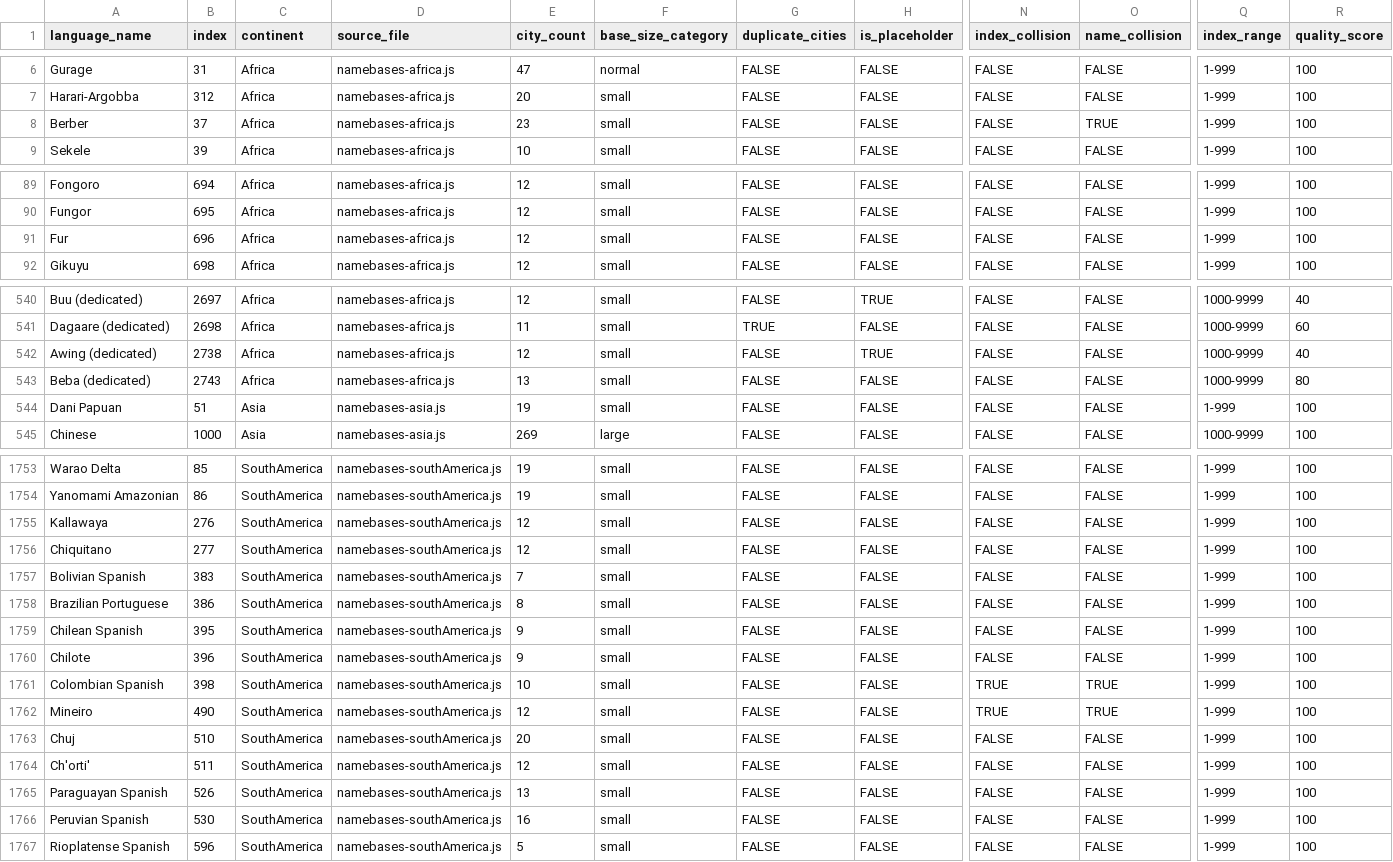
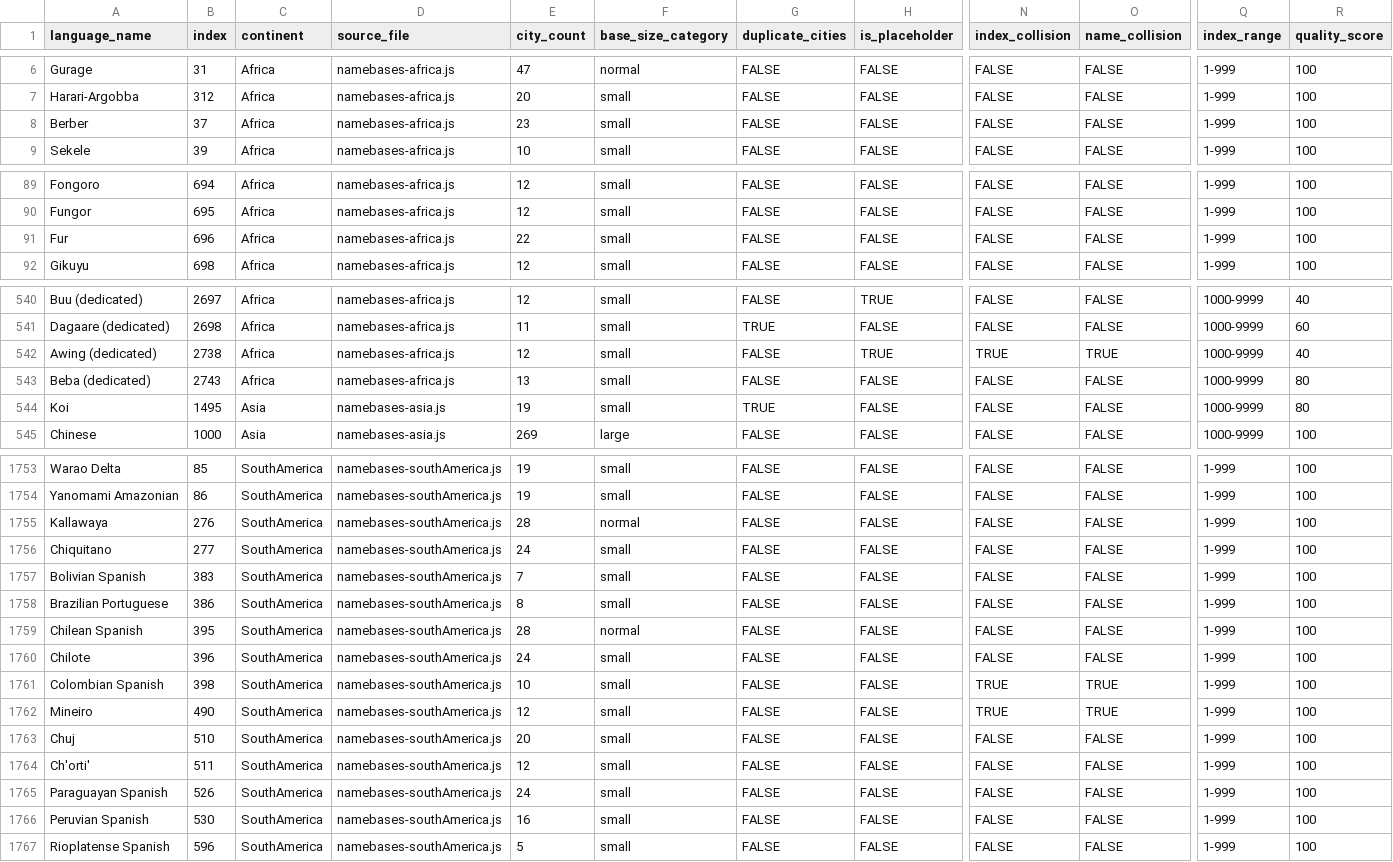
Before and after one commit to burgercrisis/Fantasy-Map-Generator, a CSV file: docs/reports/consolidated-quality-metrics.csv, drawn as a sheet; only a part is shown, gaps mark what is left out; the diff covers the shown part only; the diff names each change by its address in the sheet, - before the commit and + after, or states it on an @@ line.

Commit message:
Quality Wave: Expand languages to 25+ cities
SOUTH AMERICA:
- Chiquitano: 12→25 cities (Bolivia)
- Kallawaya: 12→25 cities (Bolivia)
- Paraguayan Spanish: 13→25 cities

EUROPE:
- Kildin Sami: 16→28 cities (Russia/Kola Peninsula)

OCEANIA:
- Nauruan: Fixed duplicates/districts, 27→28 cities

AFRICA:
- Fur: 12→25 cities (Sudan/Darfur)

All cities authenticated via geographic research.

```diff
--- a/docs/reports/consolidated-quality-metrics.csv
+++ b/docs/reports/consolidated-quality-metrics.csv
-O8 (name_collision): TRUE
+O8 (name_collision): FALSE
-E91 (city_count): 12
+E91 (city_count): 22
-N542 (index_collision): FALSE
+N542 (index_collision): TRUE
-O542 (name_collision): FALSE
+O542 (name_collision): TRUE
-A544 (language_name): Dani Papuan
+A544 (language_name): Koi
-B544 (index): 51
+B544 (index): 1495
-G544 (duplicate_cities): FALSE
+G544 (duplicate_cities): TRUE
-Q544 (index_range): 1-999
+Q544 (index_range): 1000-9999
-R544 (quality_score): 100
+R544 (quality_score): 80
-E1755 (city_count): 12
+E1755 (city_count): 28
-F1755 (base_size_category): small
+F1755 (base_size_category): normal
-E1756 (city_count): 12
+E1756 (city_count): 24
-E1759 (city_count): 9
+E1759 (city_count): 28
-F1759 (base_size_category): small
+F1759 (base_size_category): normal
-E1760 (city_count): 9
+E1760 (city_count): 24
-E1765 (city_count): 13
+E1765 (city_count): 24
```
Also changed, not shown: 1 removed row and 77 edited cells elsewhere in this file, 5 other files.
